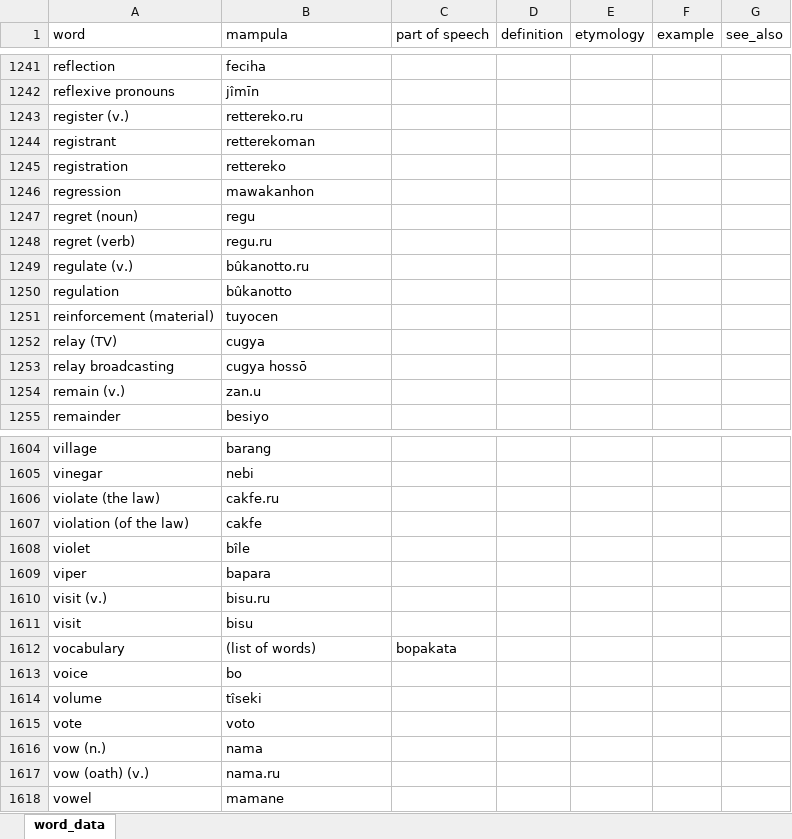
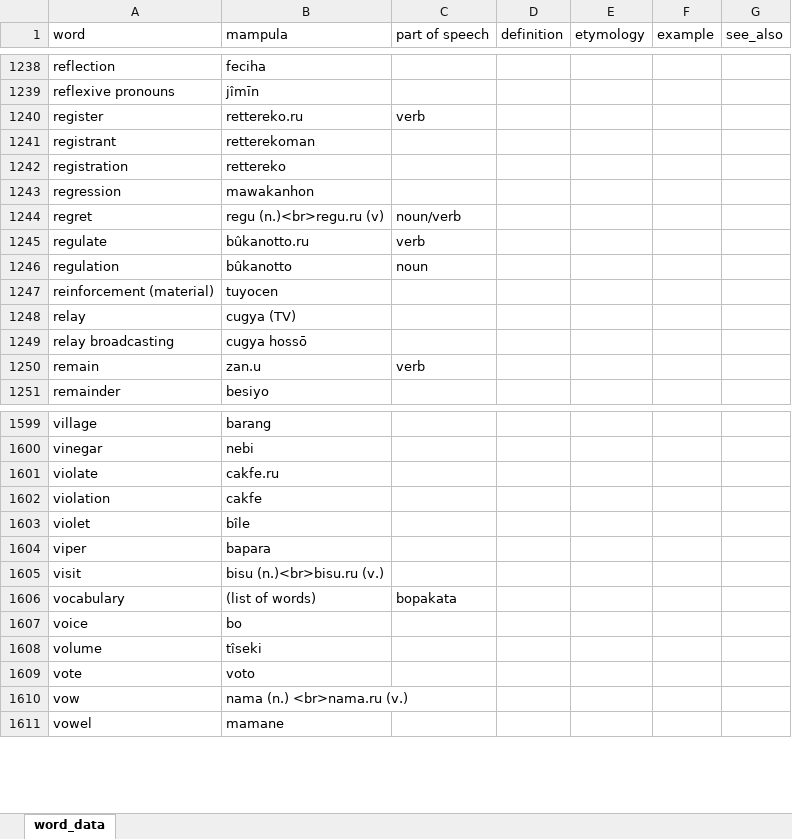
Before and after one commit to AlexAndPedro/alexandpedro.github.io, an Excel workbook: data/word_data.xlsx, sheet word_data, drawn as a sheet; only a part is shown, gaps mark what is left out; values as stored, in another font and other column widths than the file's, no borders; conditional formats not drawn; removed rows and columns are numbered as before the commit, all else as after; the diff covers the shown part only; the diff names each change by its address in the sheet, - before the commit and + after, or states it on an @@ line.

Commit message:
Update word_data.xlsx

```diff
--- a/data/word_data.xlsx (sheet word_data)
+++ b/data/word_data.xlsx (sheet word_data)
-row 1243: register (v.) | rettereko.ru
+row 1240: register | rettereko.ru | verb
-row 1247: regret (noun) | regu
-row 1248: regret (verb) | regu.ru
-row 1249: regulate (v.) | bûkanotto.ru
+row 1244: regret | regu (n.)<br>regu.ru (v) | noun/verb
+row 1245: regulate | bûkanotto.ru | verb
-C1246 (part of speech): (empty)
+C1246 (part of speech): noun
-row 1252: relay (TV) | cugya
+row 1248: relay | cugya (TV)
-row 1254: remain (v.) | zan.u
+row 1250: remain | zan.u | verb
-A1601 (word): violate (the law)
+A1601 (word): violate
-A1602 (word): violation (of the law)
+A1602 (word): violation
-row 1610: visit (v.) | bisu.ru
-B1605 (mampula): bisu
+B1605 (mampula): bisu (n.)<br>bisu.ru (v.)
-row 1616: vow (n.) | nama
-row 1617: vow (oath) (v.) | nama.ru
+row 1610: vow | nama (n.) <br>nama.ru (v.)
```
Also changed, not shown: 3 added rows, 11 removed rows, 76 moved rows and 5 edited cells elsewhere in this sheet.
